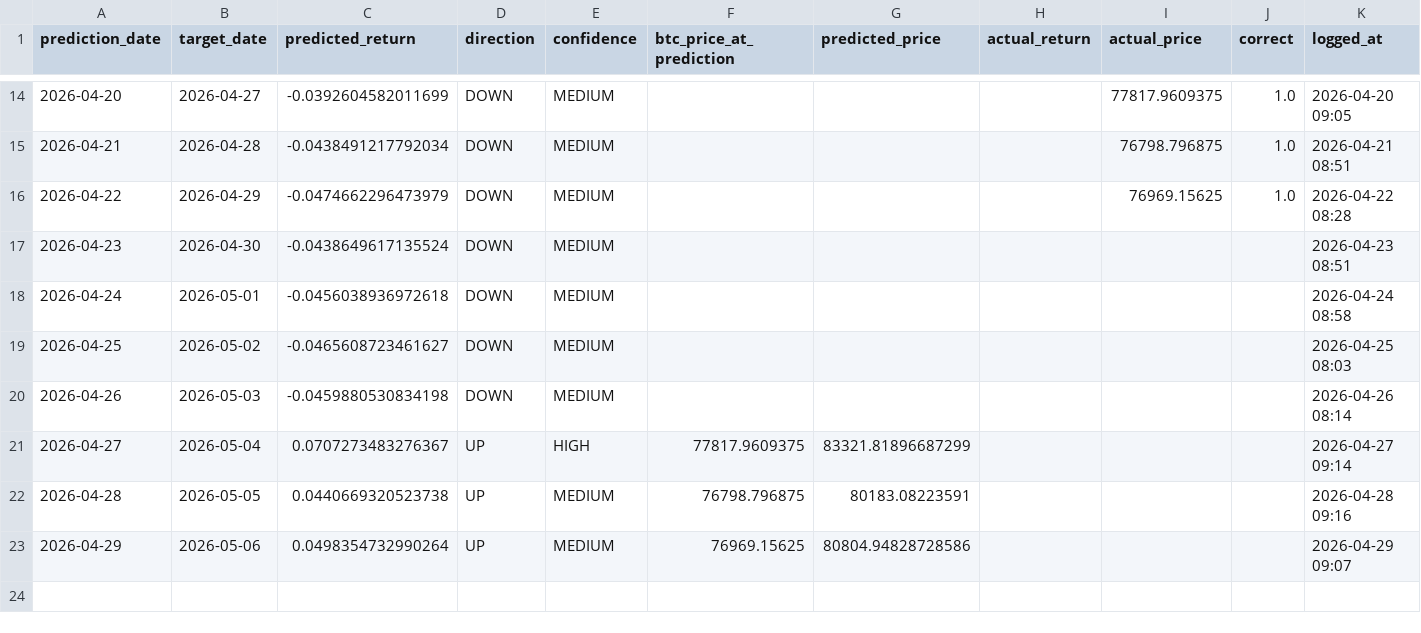
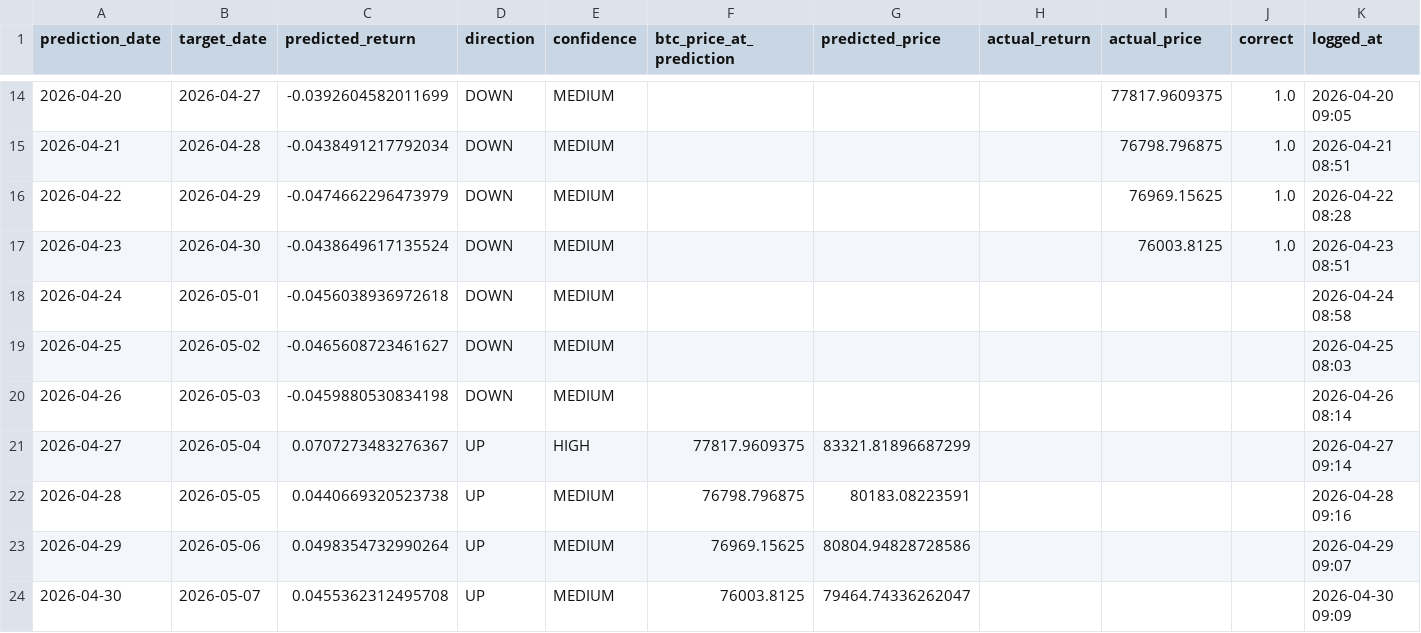
Before and after one commit to Marc-Seger/bitcoin-price-predictor-v2, a CSV file: app/data/trade_log.csv, drawn as a sheet; only a part is shown, gaps mark what is left out.

```diff
--- a/app/data/trade_log.csv
+++ b/app/data/trade_log.csv
@@ -16,3 +16,3 @@ prediction_date,target_date,predicted_return,direction,confidence,btc_price_at_p
 2026-04-22,2026-04-29,-0.0474662296473979,DOWN,MEDIUM,,,,76969.15625,1.0,2026-04-22 08:28
-2026-04-23,2026-04-30,-0.0438649617135524,DOWN,MEDIUM,,,,,,2026-04-23 08:51
+2026-04-23,2026-04-30,-0.0438649617135524,DOWN,MEDIUM,,,,76003.8125,1.0,2026-04-23 08:51
 2026-04-24,2026-05-01,-0.0456038936972618,DOWN,MEDIUM,,,,,,2026-04-24 08:58
@@ -23 +23,2 @@ prediction_date,target_date,predicted_return,direction,confidence,btc_price_at_p
 2026-04-29,2026-05-06,0.0498354732990264,UP,MEDIUM,76969.15625,80804.94828728586,,,,2026-04-29 09:07
+2026-04-30,2026-05-07,0.0455362312495708,UP,MEDIUM,76003.8125,79464.74336262047,,,,2026-04-30 09:09
```
